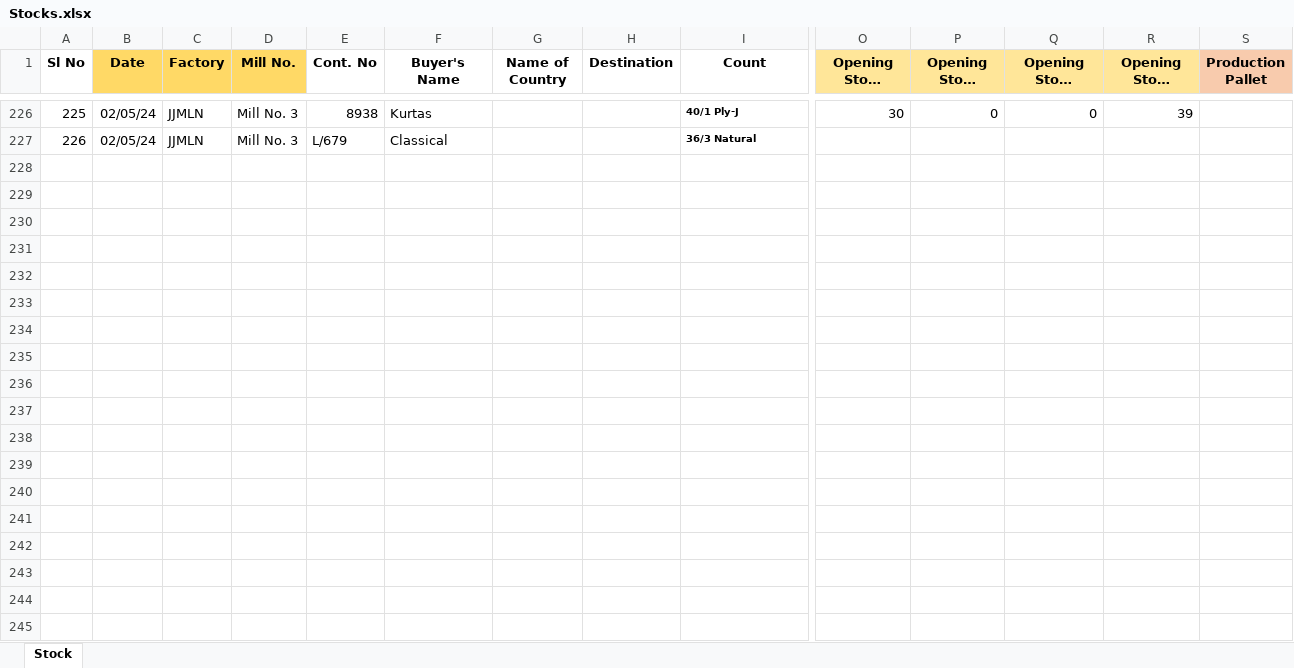
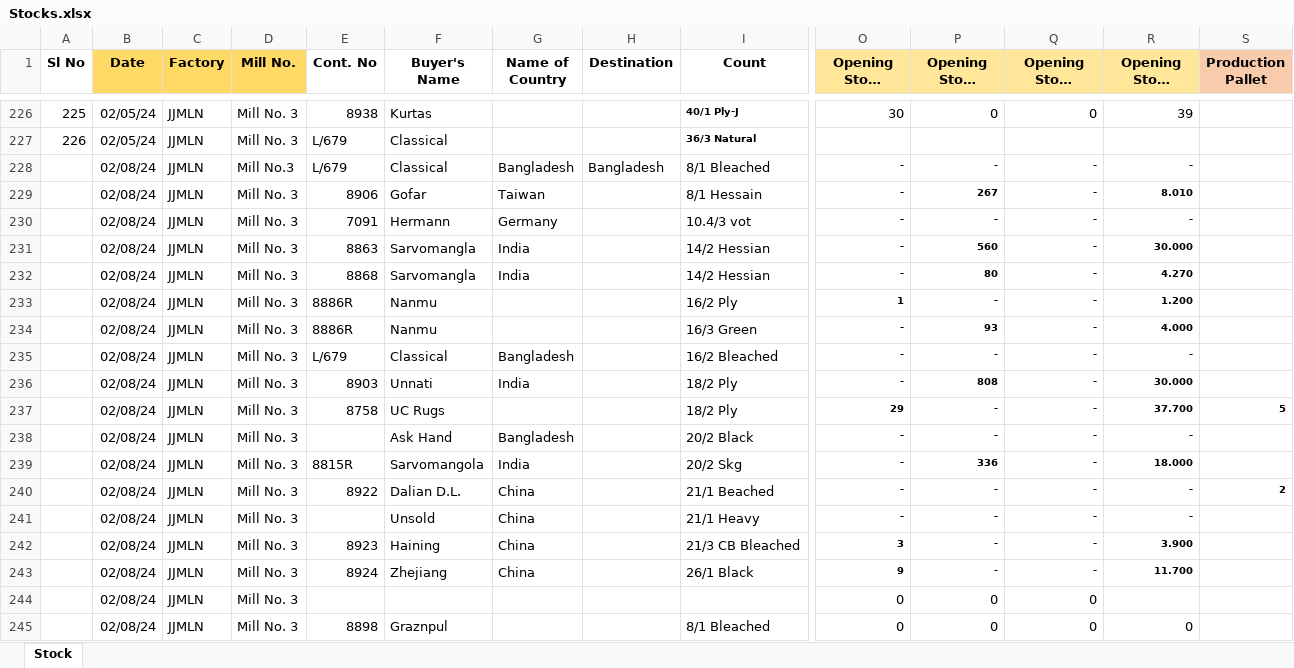
Before and after one commit to kmashfaque/dashboard, an Excel workbook: Stocks.xlsx, sheet Stock, drawn as a sheet; only a part is shown, gaps mark what is left out; long unchanged cells end in …; values as stored, in another font and other column widths than the file's, no borders; rows hold the shown columns only; the diff covers the shown part only; the diff names each change by its address in the sheet, - before the commit and + after, or states it on an @@ line.

Commit message:
production name update

```diff
--- a/Stocks.xlsx (sheet Stock)
+++ b/Stocks.xlsx (sheet Stock)
+row 228:  | 02/08/24 | JJMLN | Mill No.3 | L/679 | Classical | Bangladesh | Bangladesh | 8/1 Bleached | - | - | - | -
+row 229:  | 02/08/24 | JJMLN | Mill No. 3 | 8906 | Gofar | Taiwan |  | 8/1 Hessain | - | 267 | - | 8.010
+row 230:  | 02/08/24 | JJMLN | Mill No. 3 | 7091 | Hermann | Germany |  | 10.4/3 vot | - | - | - | -
+row 231:  | 02/08/24 | JJMLN | Mill No. 3 | 8863 | Sarvomangla | India |  | 14/2 Hessian | - | 560 | - | 30.000
+row 232:  | 02/08/24 | JJMLN | Mill No. 3 | 8868 | Sarvomangla | India |  | 14/2 Hessian | - | 80 | - | 4.270
+row 233:  | 02/08/24 | JJMLN | Mill No. 3 | 8886R | Nanmu |  |  | 16/2 Ply | 1 | - | - | 1.200
+row 234:  | 02/08/24 | JJMLN | Mill No. 3 | 8886R | Nanmu |  |  | 16/3 Green | - | 93 | - | 4.000
+row 235:  | 02/08/24 | JJMLN | Mill No. 3 | L/679 | Classical | Bangladesh |  | 16/2 Bleached | - | - | - | -
+row 236:  | 02/08/24 | JJMLN | Mill No. 3 | 8903 | Unnati | India |  | 18/2 Ply | - | 808 | - | 30.000
+row 237:  | 02/08/24 | JJMLN | Mill No. 3 | 8758 | UC Rugs |  |  | 18/2 Ply | 29 | - | - | 37.700 | 5
+row 238:  | 02/08/24 | JJMLN | Mill No. 3 |  | Ask Hand | Bangladesh |  | 20/2 Black | - | - | - | -
+row 239:  | 02/08/24 | JJMLN | Mill No. 3 | 8815R | Sarvomangola | India |  | 20/2 Skg | - | 336 | - | 18.000
+row 240:  | 02/08/24 | JJMLN | Mill No. 3 | 8922 | Dalian D.L. | China |  | 21/1 Beached | - | - | - | - | 2
+row 241:  | 02/08/24 | JJMLN | Mill No. 3 |  | Unsold | China |  | 21/1 Heavy | - | - | - | -
+row 242:  | 02/08/24 | JJMLN | Mill No. 3 | 8923 | Haining | China |  | 21/3 CB Bleached | 3 | - | - | 3.900
+row 243:  | 02/08/24 | JJMLN | Mill No. 3 | 8924 | Zhejiang | China |  | 26/1 Black | 9 | - | - | 11.700
+row 244:  | 02/08/24 | JJMLN | Mill No. 3 |  |  |  |  |  | 0 | 0 | 0
+row 245:  | 02/08/24 | JJMLN | Mill No. 3 | 8898 | Graznpul |  |  | 8/1 Bleached | 0 | 0 | 0 | 0
```
Also changed, not shown: 62 added rows elsewhere in this sheet, HandsPerTon.xlsx, production.xlsx, 3 other files.
